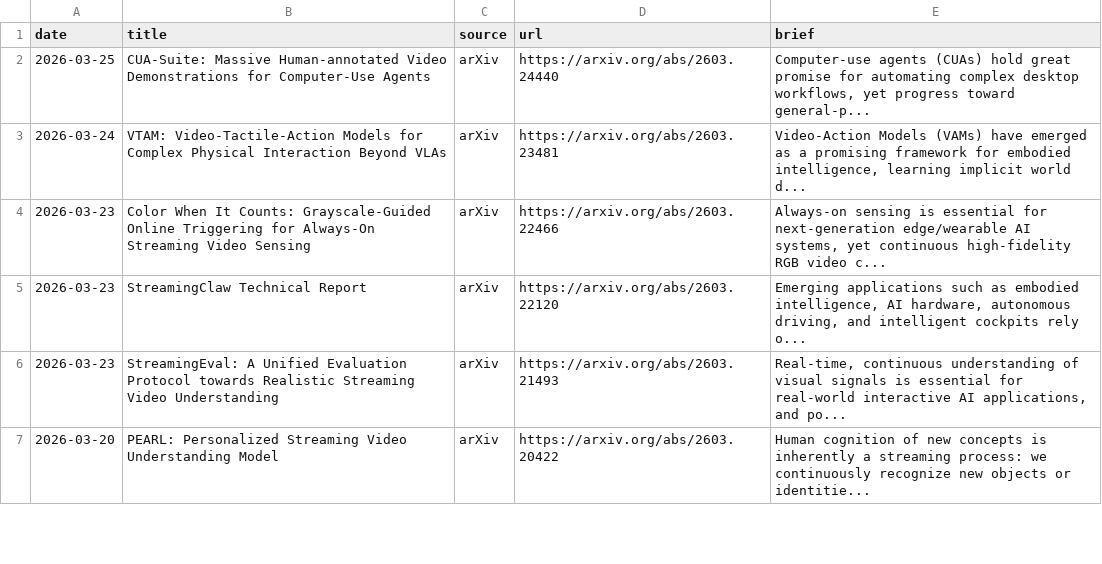
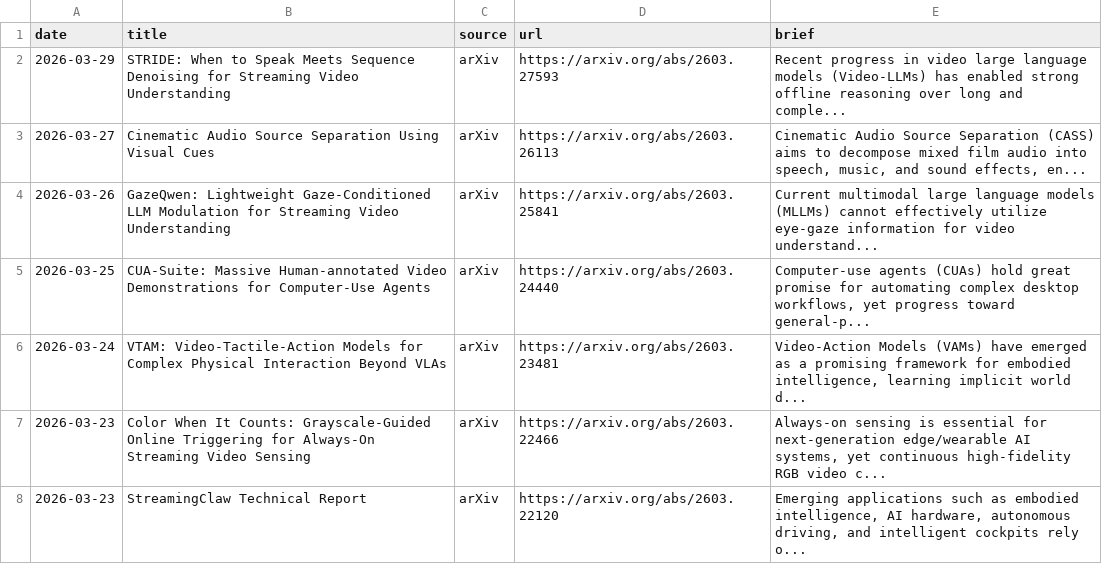
Before and after one commit to hjh123445/streaming-video-understanding-papers-2026, a CSV file: data/papers_2026_streaming_video_understanding.auto.csv, drawn as a sheet; only a part is shown; the shorter side is filled out with more unchanged rows; the diff names each change by its address in the sheet, - before the commit and + after, or states it on an @@ line.

```diff
--- a/data/papers_2026_streaming_video_understanding.auto.csv
+++ b/data/papers_2026_streaming_video_understanding.auto.csv
+row 2: 2026-03-29 | STRIDE: When to Speak Meets Sequence Denoising for Streaming Video Understanding | arXiv | https://arxiv.org/abs/2603.27593 | Recent progress in video large language models (Video-LLMs) has enabled strong offline reasoning over long and comple...
+row 3: 2026-03-27 | Cinematic Audio Source Separation Using Visual Cues | arXiv | https://arxiv.org/abs/2603.26113 | Cinematic Audio Source Separation (CASS) aims to decompose mixed film audio into speech, music, and sound effects, en...
+row 4: 2026-03-26 | GazeQwen: Lightweight Gaze-Conditioned LLM Modulation for Streaming Video Understanding | arXiv | https://arxiv.org/abs/2603.25841 | Current multimodal large language models (MLLMs) cannot effectively utilize eye-gaze information for video understand...
```
Also changed, not shown: data/papers_2026_streaming_video_understanding.csv, 2 other files.
